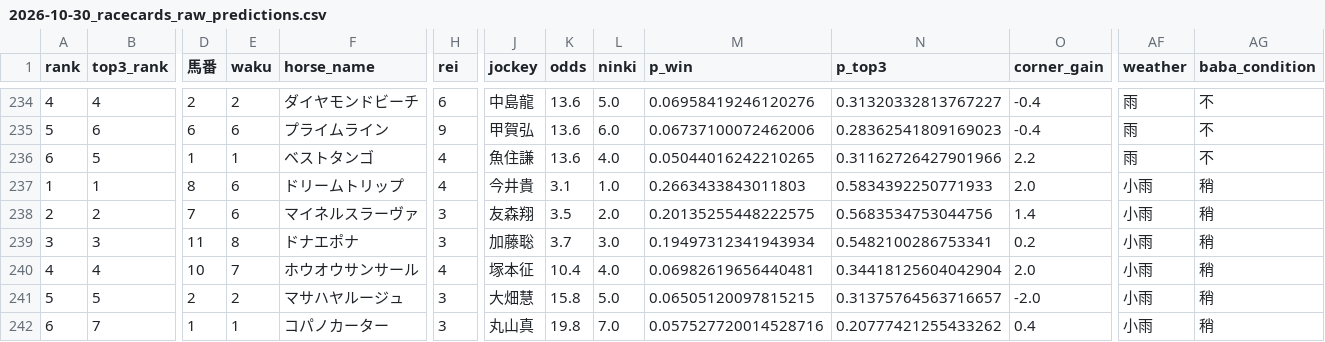
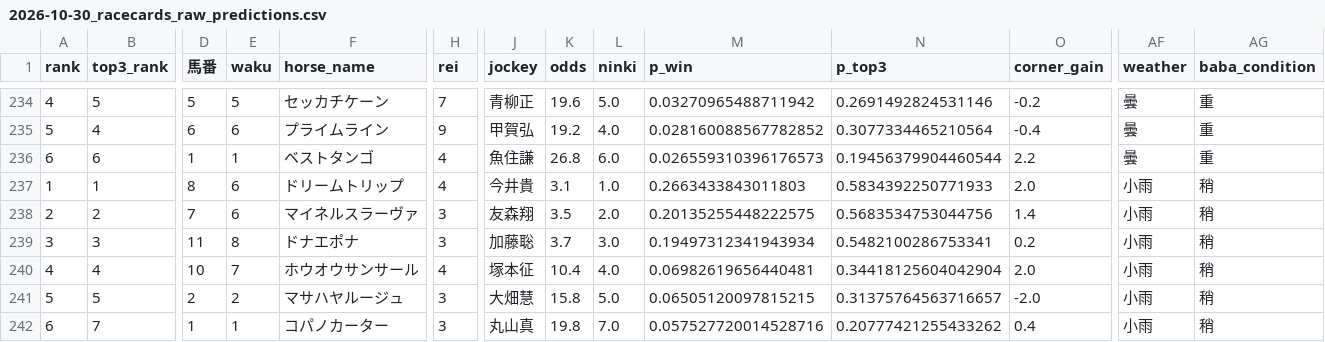
Before and after one commit to shogun524/keiba-scraper, a CSV file: scraper/scraped_data/2026-10-30_racecards_raw_predictions.csv, drawn as a sheet; only a part is shown, gaps mark what is left out; the diff covers the shown part only; the diff names each change by its address in the sheet, - before the commit and + after, or states it on an @@ line.

```diff
--- a/scraper/scraped_data/2026-10-30_racecards_raw_predictions.csv
+++ b/scraper/scraped_data/2026-10-30_racecards_raw_predictions.csv
-B234 (top3_rank): 4
+B234 (top3_rank): 5
-D234 (馬番): 2
+D234 (馬番): 5
-E234 (waku): 2
+E234 (waku): 5
-F234 (horse_name): ダイヤモンドビーチ
+F234 (horse_name): セッカチケーン
-H234 (rei): 6
+H234 (rei): 7
-J234 (jockey): 中島龍
+J234 (jockey): 青柳正
-K234 (odds): 13.6
+K234 (odds): 19.6
-M234 (p_win): 0.06958419246120276
+M234 (p_win): 0.03270965488711942
-N234 (p_top3): 0.31320332813767227
+N234 (p_top3): 0.2691492824531146
-O234 (corner_gain): -0.4
+O234 (corner_gain): -0.2
-AF234:AF236 (weather): 雨
+AF234:AF236 (weather): 曇
-AG234:AG236 (baba_condition): 不
+AG234:AG236 (baba_condition): 重
-B235 (top3_rank): 6
+B235 (top3_rank): 4
-K235 (odds): 13.6
+K235 (odds): 19.2
-L235 (ninki): 6.0
+L235 (ninki): 4.0
-M235 (p_win): 0.06737100072462006
+M235 (p_win): 0.028160088567782852
-N235 (p_top3): 0.28362541809169023
+N235 (p_top3): 0.3077334465210564
-B236 (top3_rank): 5
+B236 (top3_rank): 6
-K236 (odds): 13.6
+K236 (odds): 26.8
-L236 (ninki): 4.0
+L236 (ninki): 6.0
-M236 (p_win): 0.05044016242210265
+M236 (p_win): 0.026559310396176573
-N236 (p_top3): 0.31162726427901966
+N236 (p_top3): 0.19456379904460544
```
Also changed, not shown: 40 edited cells elsewhere in this file, 4 other files.
